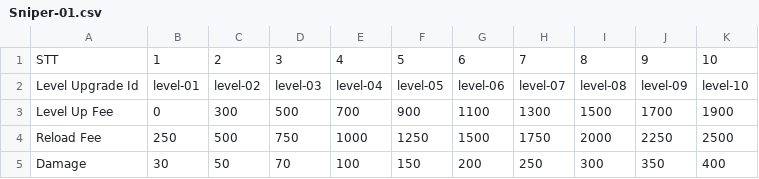
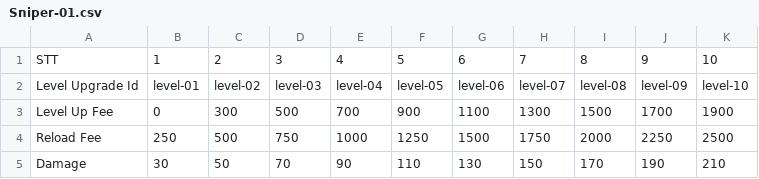
Before and after one commit to ZunNguyen/GangsterWars, a CSV file: Assets/Resources/CSV/StoreData/Sniper/Sniper-01.csv, drawn as a sheet.

```diff
--- a/Assets/Resources/CSV/StoreData/Sniper/Sniper-01.csv
+++ b/Assets/Resources/CSV/StoreData/Sniper/Sniper-01.csv
@@ -4,2 +4,2 @@ Level Up Fee,0,300,500,700,900,1100,1300,1500,1700,1900
 Reload Fee,250,500,750,1000,1250,1500,1750,2000,2250,2500
-Damage,30,50,70,100,150,200,250,300,350,400
+Damage,30,50,70,90,110,130,150,170,190,210
```
Also changed, not shown: 3 other files.
